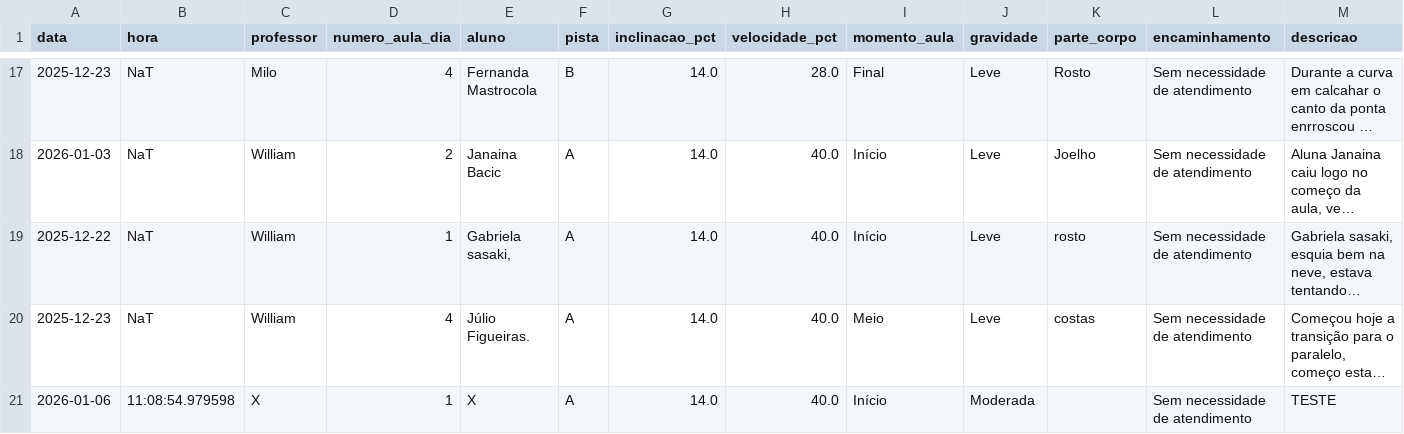
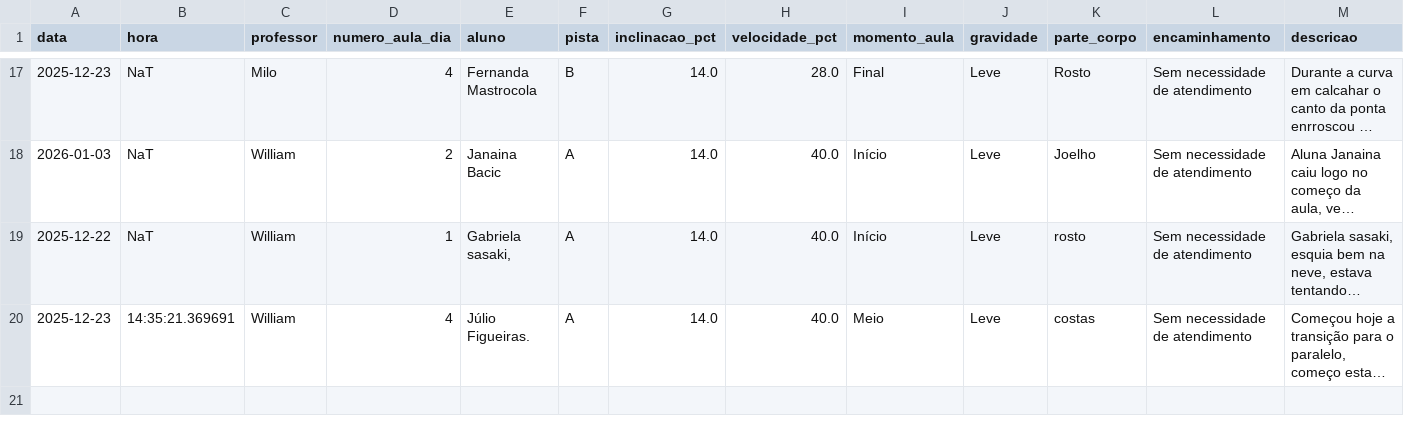
Before and after one commit to jpparizotto/Born---Dashboard, a CSV file: backups/acidentes.csv, drawn as a sheet; only a part is shown, gaps mark what is left out; long unchanged cells end in …; the diff names each change by its address in the sheet, - before the commit and + after, or states it on an @@ line.

Commit message:
Snapshot automático do arquivo de acidentes.csv

```diff
--- a/backups/acidentes.csv
+++ b/backups/acidentes.csv
-B20 (hora): NaT
+B20 (hora): 14:35:21.369691
-row 21: 2026-01-06 | 11:08:54.979598 | X | 1 | X | A | 14.0 | 40.0 | Início | Moderada |  | Sem necessidade de atendimento | TESTE
```
